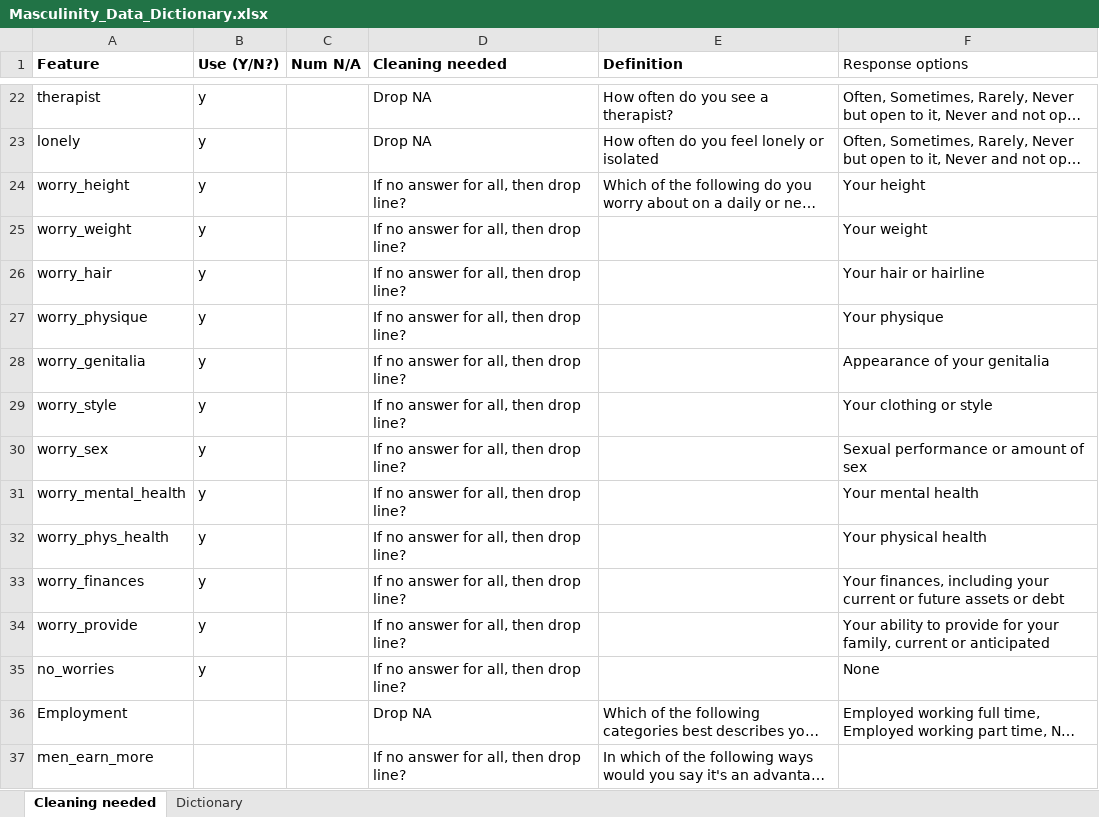
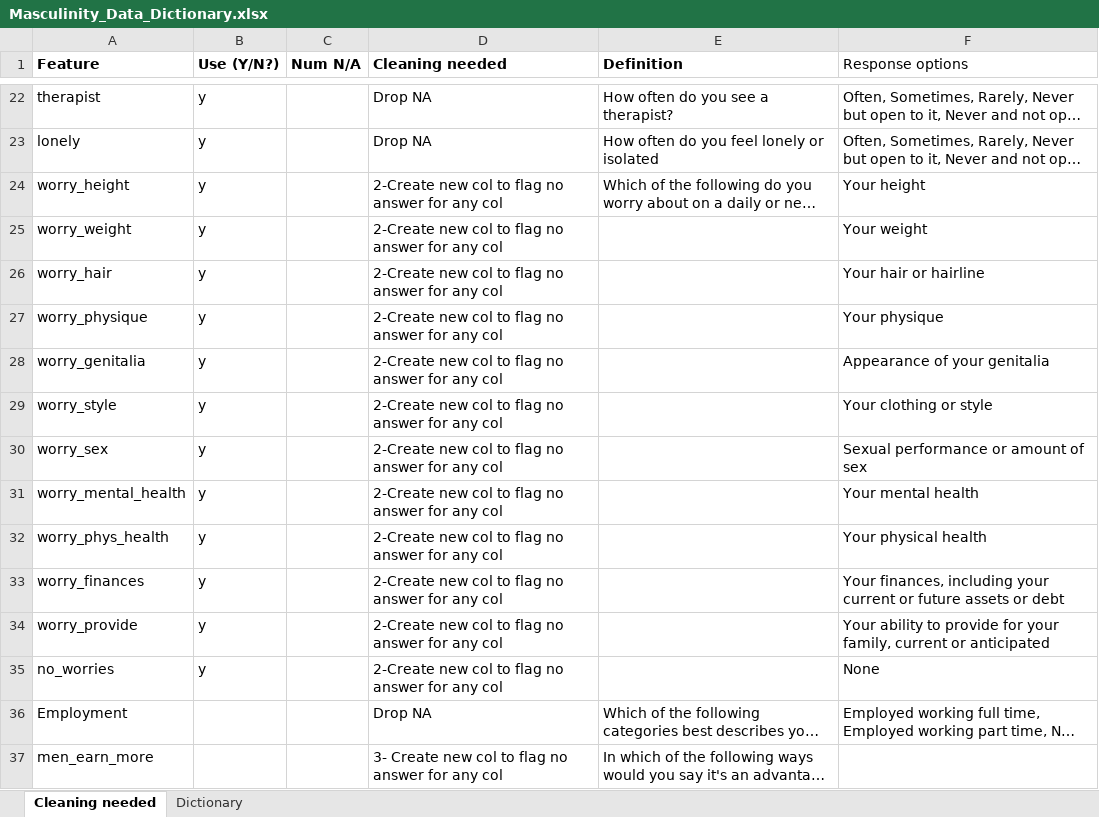
Before and after one commit to halameks/masculinity, an Excel workbook: Masculinity_Data_Dictionary.xlsx, sheet Cleaning needed, drawn as a sheet; only a part is shown, gaps mark what is left out; long unchanged cells end in …; values as stored, in another font and other column widths than the file's, no borders; the diff covers the shown part only; the diff names each change by its address in the sheet, - before the commit and + after, or states it on an @@ line.

Commit message:
drop NA vals, wrote more explanation markdown

```diff
--- a/Masculinity_Data_Dictionary.xlsx (sheet Cleaning needed)
+++ b/Masculinity_Data_Dictionary.xlsx (sheet Cleaning needed)
-D24:D35 (Cleaning needed): If no answer for all, then drop line?
+D24:D35 (Cleaning needed): 2-Create new col to flag no answer for any col
-D37 (Cleaning needed): If no answer for all, then drop line?
+D37 (Cleaning needed): 3- Create new col to flag no answer for any col
```
Also changed, not shown: 37 edited cells and cell formats elsewhere in this sheet, 2 other files.
